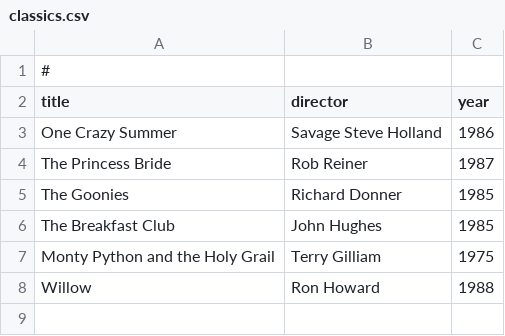
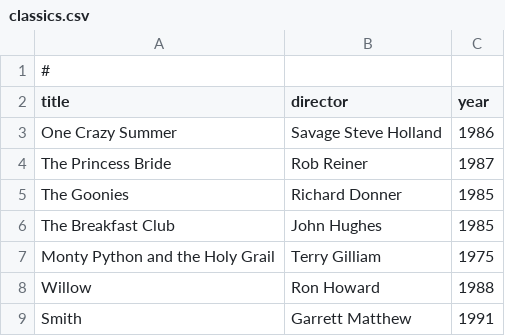
Before and after one commit to gsmithw91/webflyx, a CSV file: classics.csv, drawn as a sheet.

Commit message:
L: added custom to classics

```diff
--- a/classics.csv
+++ b/classics.csv
@@ -8 +8,2 @@ Monty Python and the Holy Grail, Terry Gilliam, 1975
 Willow, Ron Howard, 1988
+Smith, Garrett Matthew, 1991
```
